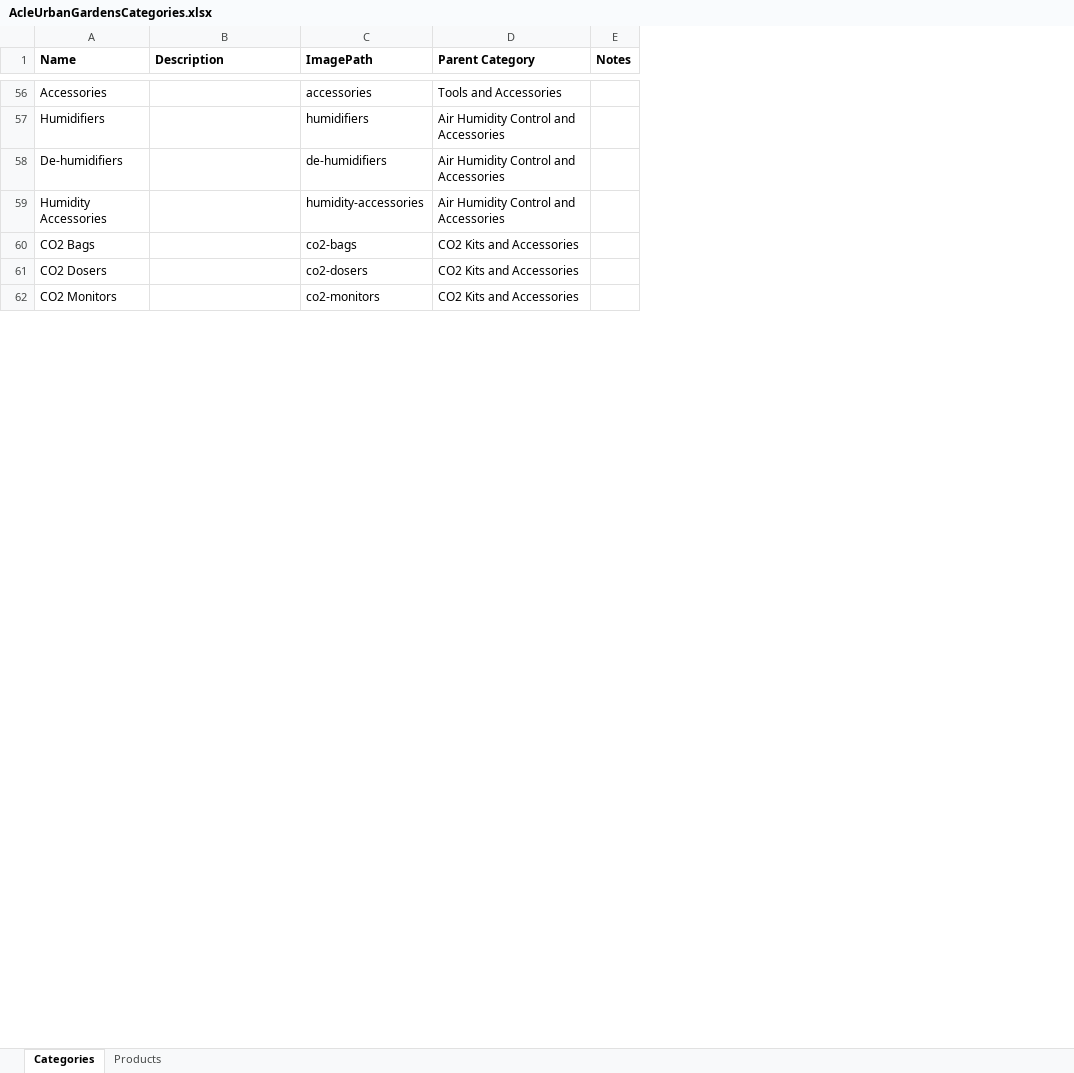
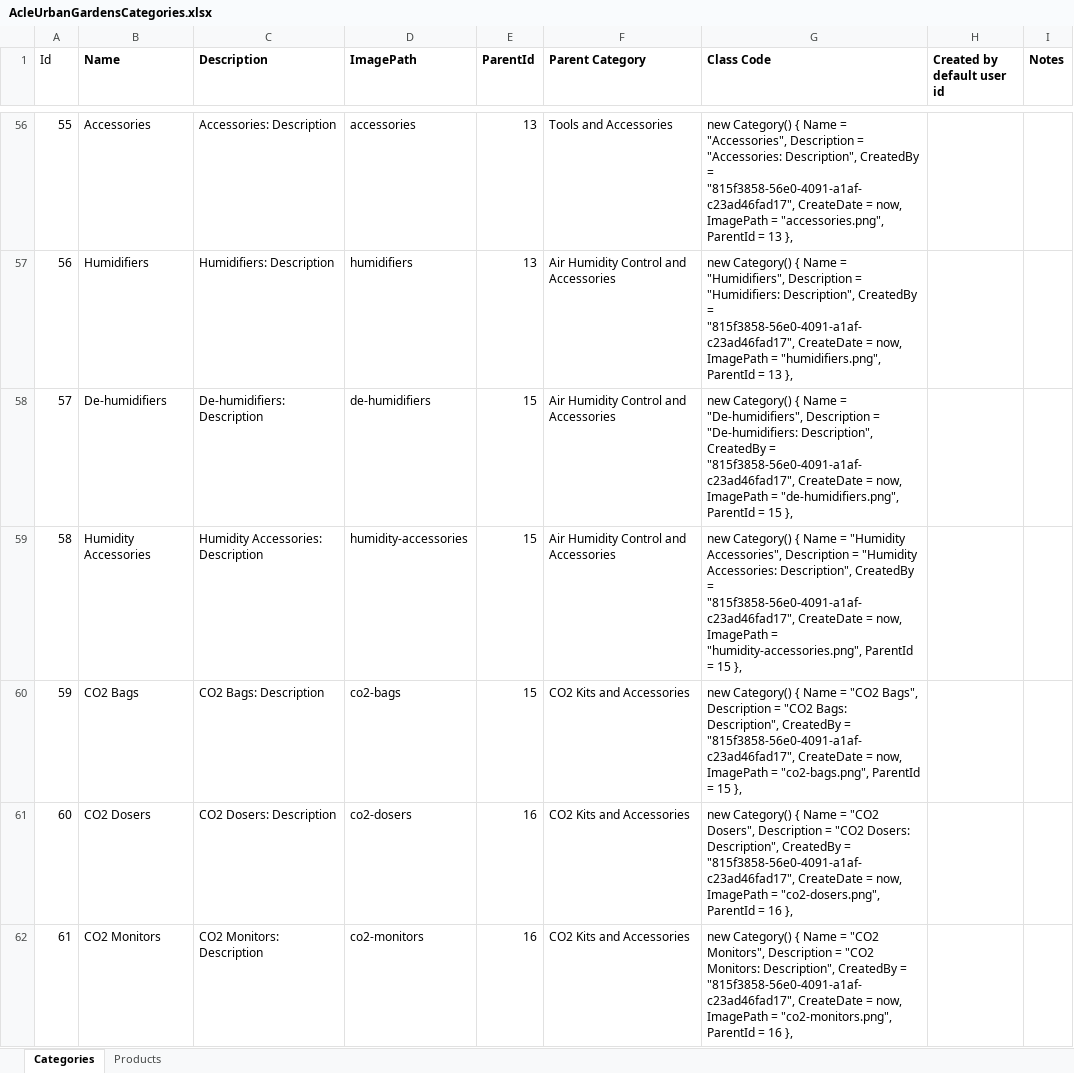
Before and after one commit to IainBlackwood/Urban-Gardens, an Excel workbook: Documentation/Data Definitions/AcleUrbanGardensCategories.xlsx, sheet Categories, drawn as a sheet; only a part is shown, gaps mark what is left out; values as stored, in another font and other column widths than the file's, no borders; addresses are those after the commit; the diff covers the shown part only; the diff names each change by its address in the sheet, - before the commit and + after, or states it on an @@ line.

Commit message:
Updated the Categories Data sheet
Updated the Categories Data sheet in AcleurbanGardensCategories.xlsx
file

```diff
--- a/Documentation/Data Definitions/AcleUrbanGardensCategories.xlsx (sheet Categories)
+++ b/Documentation/Data Definitions/AcleUrbanGardensCategories.xlsx (sheet Categories)
+column A (Id), rows 56-62: 55 | 56 | 57 | 58 | 59 | 60 | 61
+column E (ParentId), rows 56-62: 13 | 13 | 15 | 15 | 15 | 16 | 16
+column G (Class Code), rows 56-62: new Category() { Name = "Accessories", Description = "Accessories: Description", CreatedBy = "815f3858-56e0-4091-a1af-c23ad46fad17", CreateDate = now, ImagePath = "accessories.png", ParentId = 13 }, | new Category() { Name = "Humidifiers", Description = "Humidifiers: Description", CreatedBy = "815f3858-56e0-4091-a1af-c23ad46fad17", CreateDate = now, ImagePath = "humidifiers.png", ParentId = 13 }, | new Category() { Name = "De-humidifiers", Description = "De-humidifiers: Description", CreatedBy = "815f3858-56e0-4091-a1af-c23ad46fad17", CreateDate = now, ImagePath = "de-humidifiers.png", ParentId = 15 }, | new Category() { Name = "Humidity Accessories", Description = "Humidity Accessories: Description", CreatedBy = "815f3858-56e0-4091-a1af-c23ad46fad17", CreateDate = now, ImagePath = "humidity-accessories.png", ParentId = 15 }, | new Category() { Name = "CO2 Bags", Description = "CO2 Bags: Description", CreatedBy = "815f3858-56e0-4091-a1af-c23ad46fad17", CreateDate = now, ImagePath = "co2-bags.png", ParentId = 15 }, | new Category() { Name = "CO2 Dosers", Description = "CO2 Dosers: Description", CreatedBy = "815f3858-56e0-4091-a1af-c23ad46fad17", CreateDate = now, ImagePath = "co2-dosers.png", ParentId = 16 }, | new Category() { Name = "CO2 Monitors", Description = "CO2 Monitors: Description", CreatedBy = "815f3858-56e0-4091-a1af-c23ad46fad17", CreateDate = now, ImagePath = "co2-monitors.png", ParentId = 16 },
+column H (Created by default user id), empty
-C56 (Description): (empty)
+C56 (Description): Accessories: Description
-C57 (Description): (empty)
+C57 (Description): Humidifiers: Description
-C58 (Description): (empty)
+C58 (Description): De-humidifiers: Description
-C59 (Description): (empty)
+C59 (Description): Humidity Accessories: Description
-C60 (Description): (empty)
+C60 (Description): CO2 Bags: Description
-C61 (Description): (empty)
+C61 (Description): CO2 Dosers: Description
-C62 (Description): (empty)
+C62 (Description): CO2 Monitors: Description
```
Also changed, not shown: 1 added row, 1 removed row and 95 edited cells elsewhere in this sheet, sheet Products, formulas that keep their value, 1 other file.
